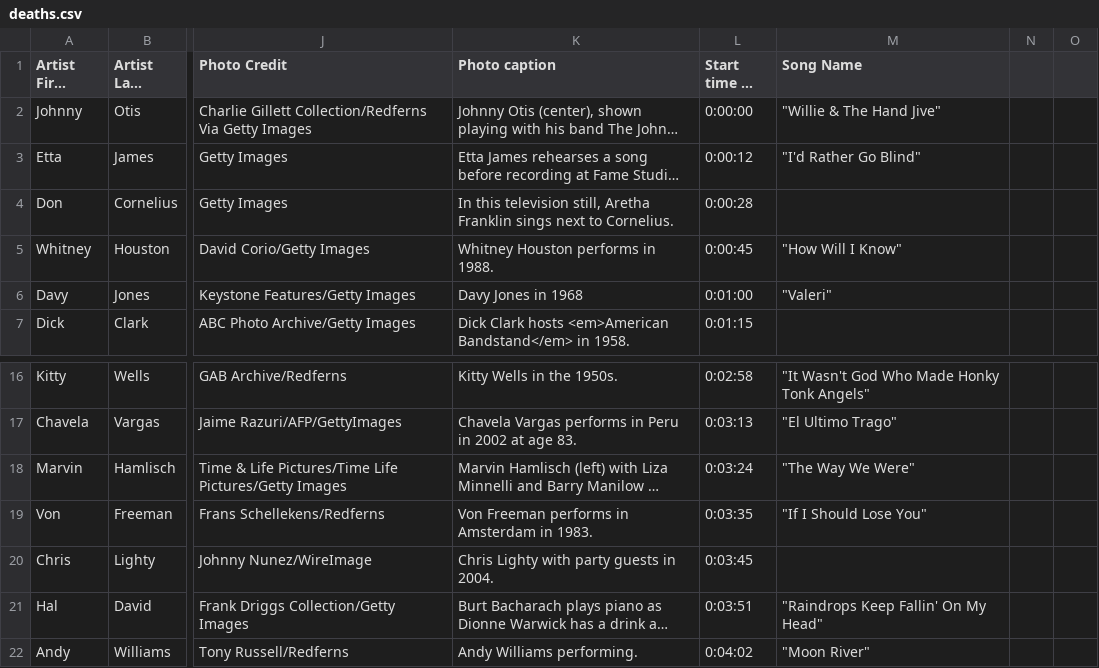
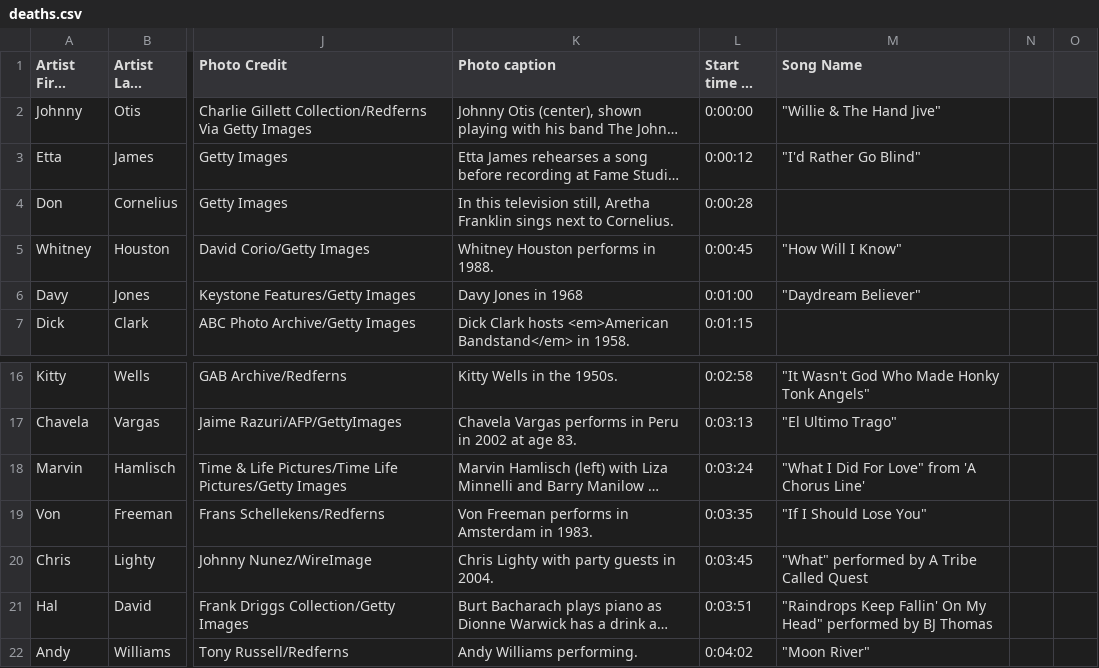
Before and after one commit to nprapps/in-memoriam, a CSV file: data/deaths.csv, drawn as a sheet; only a part is shown, gaps mark what is left out; long unchanged cells end in …; the diff names each change by its address in the sheet, - before the commit and + after, or states it on an @@ line.

Commit message:
Fix Monkee's song title. Closes #66.

```diff
--- a/data/deaths.csv
+++ b/data/deaths.csv
-M6 (Song Name): "Valeri"
+M6 (Song Name): "Daydream Believer"
-M18 (Song Name): "The Way We Were"
+M18 (Song Name): "What I Did For Love" from 'A Chorus Line'
-M20 (Song Name): (empty)
+M20 (Song Name): "What" performed by A Tribe Called Quest
-M21 (Song Name): …My Head"
+M21 (Song Name): …My Head" performed by BJ Thomas
```
Also changed, not shown: 1 other file.
